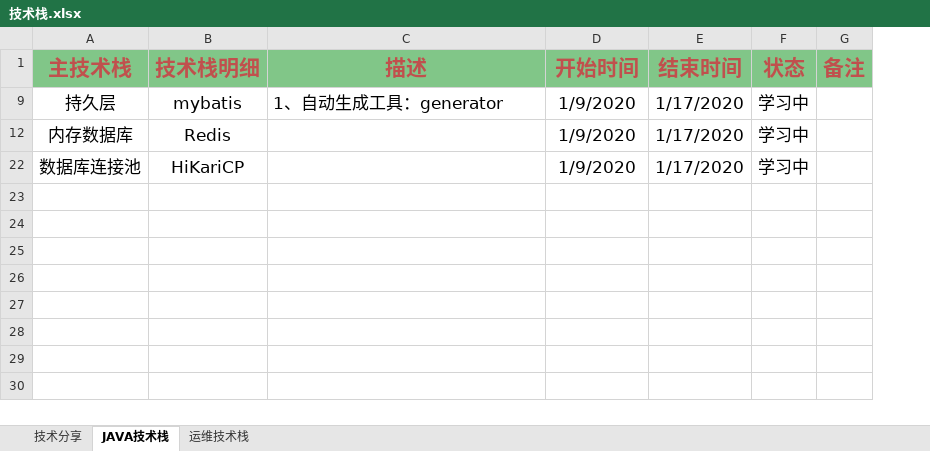
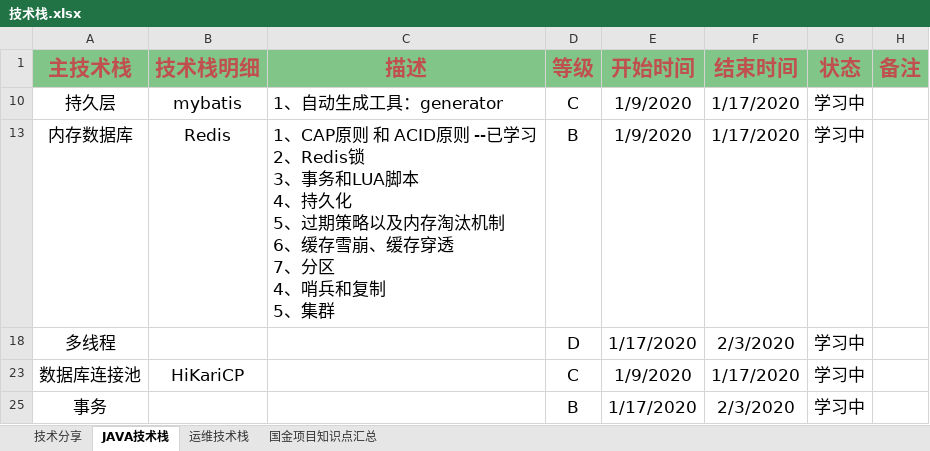
Before and after one commit to KeepFlyingBird/springboot, an Excel workbook: src/main/resources/technologyStack/技术栈.xlsx, sheet JAVA技术栈, drawn as a sheet; values as stored, in another font and other column widths than the file's, no borders; addresses are those after the commit; ↵ is a line break in a cell; the diff names each change by its address in the sheet, - before the commit and + after, or states it on an @@ line.

```diff
--- a/src/main/resources/technologyStack/技术栈.xlsx (sheet JAVA技术栈)
+++ b/src/main/resources/technologyStack/技术栈.xlsx (sheet JAVA技术栈)
+sheet tab: 国金项目知识点汇总
+column D (等级), rows 10-13: C | B; row 23: C
-C13 (描述): (empty)
+C13 (描述): 1、CAP原则 和 ACID原则 --已学习 ↵ 2、Redis锁 ↵ 3、事务和LUA脚本 ↵ 4、持久化 ↵ 5、过期策略以及内存淘汰机制 ↵ 6、缓存雪崩、缓存穿透 ↵ 7、分区 ↵ 4、哨兵和复制 ↵ 5、集群
+row 18: 多线程 |  |  | D | 1/17/2020 | 2/3/2020 | 学习中
+row 25: 事务 |  |  | B | 1/17/2020 | 2/3/2020 | 学习中
```
Also changed, not shown: sheet 运维技术栈, hidden cells, 21 other files.
